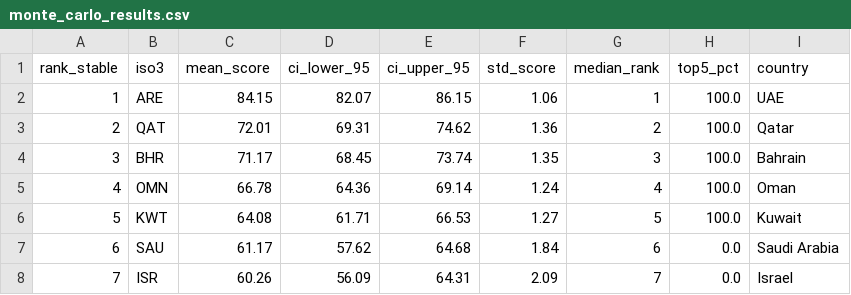
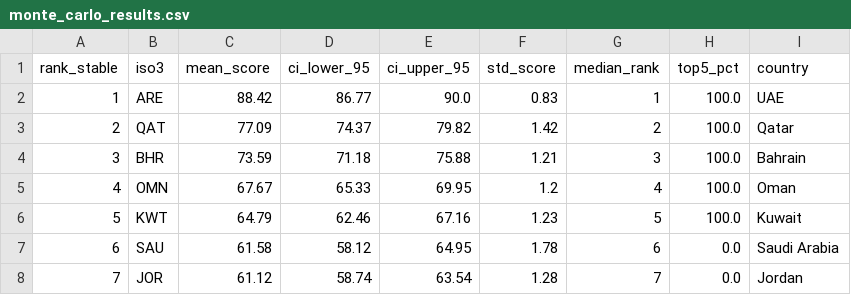
Before and after one commit to sureasguuds9-prog/MENA-INVESTMENT-INDEX, a CSV file: data/final/monte_carlo_results.csv, drawn as a sheet; only a part is shown; the diff covers the shown part only.

```diff
--- a/data/final/monte_carlo_results.csv
+++ b/data/final/monte_carlo_results.csv
@@ -1,8 +1,8 @@
 rank_stable,iso3,mean_score,ci_lower_95,ci_upper_95,std_score,median_rank,top5_pct,country
-1,ARE,84.15,82.07,86.15,1.06,1,100.0,UAE
-2,QAT,72.01,69.31,74.62,1.36,2,100.0,Qatar
-3,BHR,71.17,68.45,73.74,1.35,3,100.0,Bahrain
-4,OMN,66.78,64.36,69.14,1.24,4,100.0,Oman
-5,KWT,64.08,61.71,66.53,1.27,5,100.0,Kuwait
-6,SAU,61.17,57.62,64.68,1.84,6,0.0,Saudi Arabia
-7,ISR,60.26,56.09,64.31,2.09,7,0.0,Israel
+1,ARE,88.42,86.77,90.0,0.83,1,100.0,UAE
+2,QAT,77.09,74.37,79.82,1.42,2,100.0,Qatar
+3,BHR,73.59,71.18,75.88,1.21,3,100.0,Bahrain
+4,OMN,67.67,65.33,69.95,1.2,4,100.0,Oman
+5,KWT,64.79,62.46,67.16,1.23,5,100.0,Kuwait
+6,SAU,61.58,58.12,64.95,1.78,6,0.0,Saudi Arabia
+7,JOR,61.12,58.74,63.54,1.28,7,0.0,Jordan
```
Also changed, not shown: 59 edited cells elsewhere in this file, data/final/cici_panel.csv, data/final/factor_weights.csv, 5 other files.
